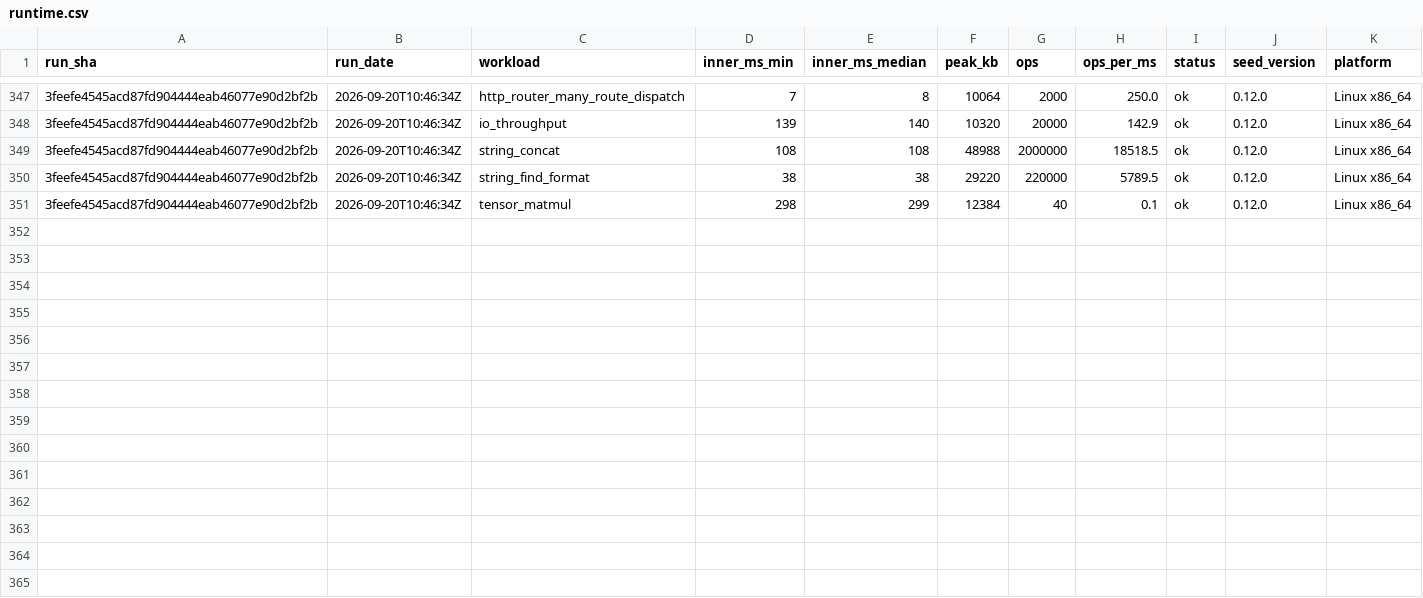
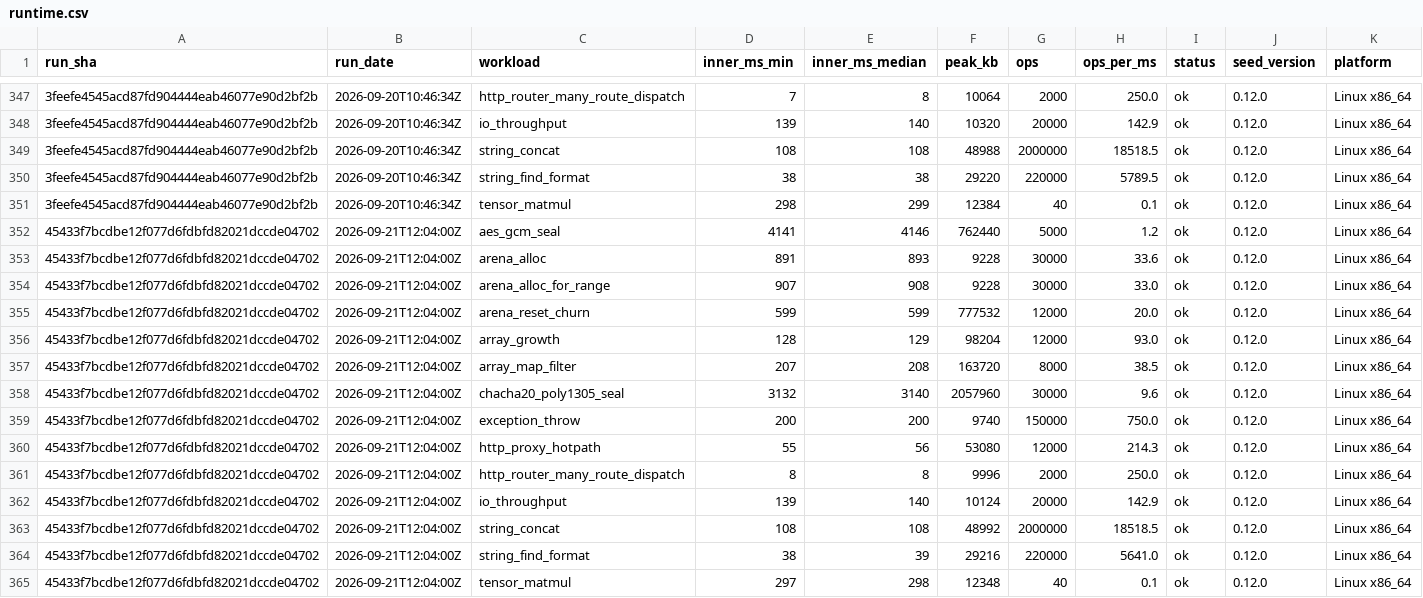
Before and after one commit to SailfinIO/sailfin, a CSV file: runtime.csv, drawn as a sheet; only a part is shown, gaps mark what is left out; the diff names each change by its address in the sheet, - before the commit and + after, or states it on an @@ line.

```diff
--- a/runtime.csv
+++ b/runtime.csv
+row 352: 45433f7bcdbe12f077d6fdbfd82021dccde04702 | 2026-09-21T12:04:00Z | aes_gcm_seal | 4141 | 4146 | 762440 | 5000 | 1.2 | ok | 0.12.0 | Linux x86_64
+row 353: 45433f7bcdbe12f077d6fdbfd82021dccde04702 | 2026-09-21T12:04:00Z | arena_alloc | 891 | 893 | 9228 | 30000 | 33.6 | ok | 0.12.0 | Linux x86_64
+row 354: 45433f7bcdbe12f077d6fdbfd82021dccde04702 | 2026-09-21T12:04:00Z | arena_alloc_for_range | 907 | 908 | 9228 | 30000 | 33.0 | ok | 0.12.0 | Linux x86_64
+row 355: 45433f7bcdbe12f077d6fdbfd82021dccde04702 | 2026-09-21T12:04:00Z | arena_reset_churn | 599 | 599 | 777532 | 12000 | 20.0 | ok | 0.12.0 | Linux x86_64
+row 356: 45433f7bcdbe12f077d6fdbfd82021dccde04702 | 2026-09-21T12:04:00Z | array_growth | 128 | 129 | 98204 | 12000 | 93.0 | ok | 0.12.0 | Linux x86_64
+row 357: 45433f7bcdbe12f077d6fdbfd82021dccde04702 | 2026-09-21T12:04:00Z | array_map_filter | 207 | 208 | 163720 | 8000 | 38.5 | ok | 0.12.0 | Linux x86_64
+row 358: 45433f7bcdbe12f077d6fdbfd82021dccde04702 | 2026-09-21T12:04:00Z | chacha20_poly1305_seal | 3132 | 3140 | 2057960 | 30000 | 9.6 | ok | 0.12.0 | Linux x86_64
+row 359: 45433f7bcdbe12f077d6fdbfd82021dccde04702 | 2026-09-21T12:04:00Z | exception_throw | 200 | 200 | 9740 | 150000 | 750.0 | ok | 0.12.0 | Linux x86_64
+row 360: 45433f7bcdbe12f077d6fdbfd82021dccde04702 | 2026-09-21T12:04:00Z | http_proxy_hotpath | 55 | 56 | 53080 | 12000 | 214.3 | ok | 0.12.0 | Linux x86_64
+row 361: 45433f7bcdbe12f077d6fdbfd82021dccde04702 | 2026-09-21T12:04:00Z | http_router_many_route_dispatch | 8 | 8 | 9996 | 2000 | 250.0 | ok | 0.12.0 | Linux x86_64
+row 362: 45433f7bcdbe12f077d6fdbfd82021dccde04702 | 2026-09-21T12:04:00Z | io_throughput | 139 | 140 | 10124 | 20000 | 142.9 | ok | 0.12.0 | Linux x86_64
+row 363: 45433f7bcdbe12f077d6fdbfd82021dccde04702 | 2026-09-21T12:04:00Z | string_concat | 108 | 108 | 48992 | 2000000 | 18518.5 | ok | 0.12.0 | Linux x86_64
+row 364: 45433f7bcdbe12f077d6fdbfd82021dccde04702 | 2026-09-21T12:04:00Z | string_find_format | 38 | 39 | 29216 | 220000 | 5641.0 | ok | 0.12.0 | Linux x86_64
+row 365: 45433f7bcdbe12f077d6fdbfd82021dccde04702 | 2026-09-21T12:04:00Z | tensor_matmul | 297 | 298 | 12348 | 40 | 0.1 | ok | 0.12.0 | Linux x86_64
```
Also changed, not shown: build.csv, consumer.csv, 1 other file.
